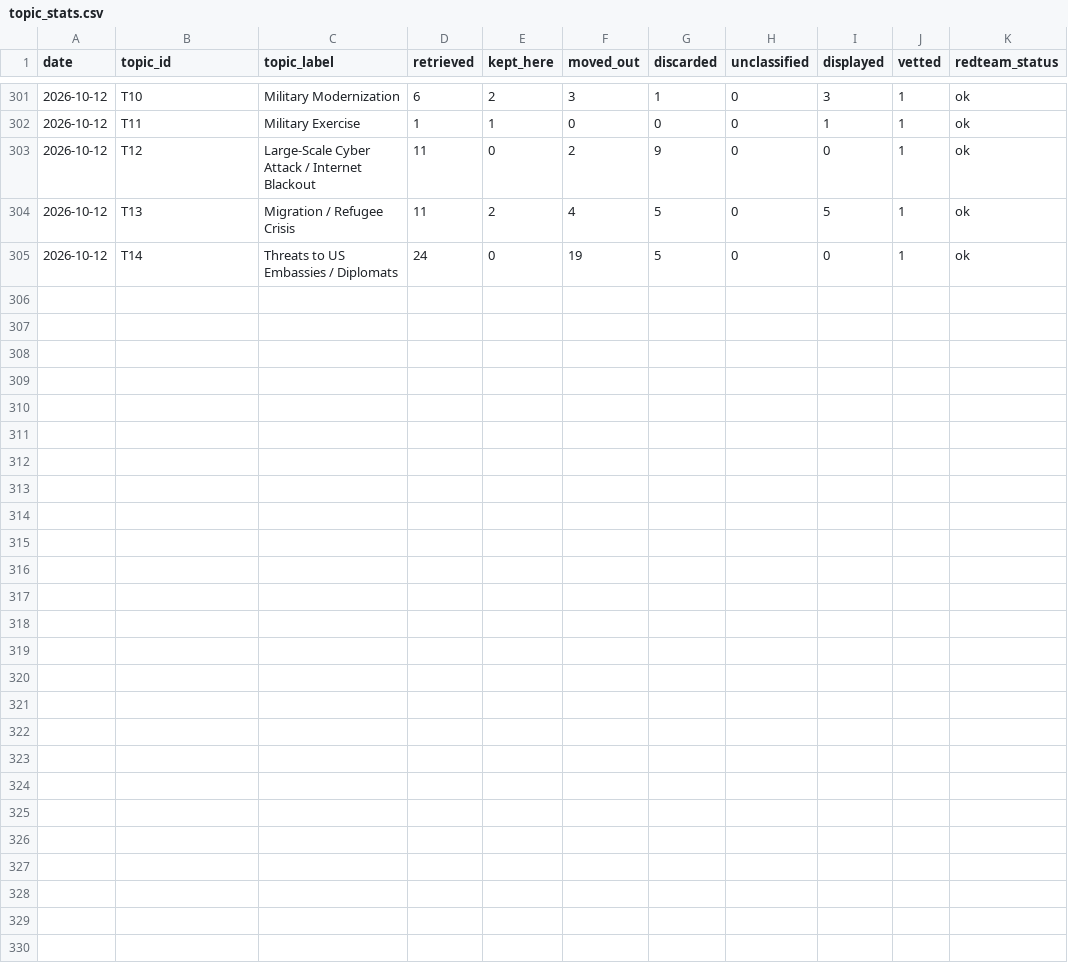
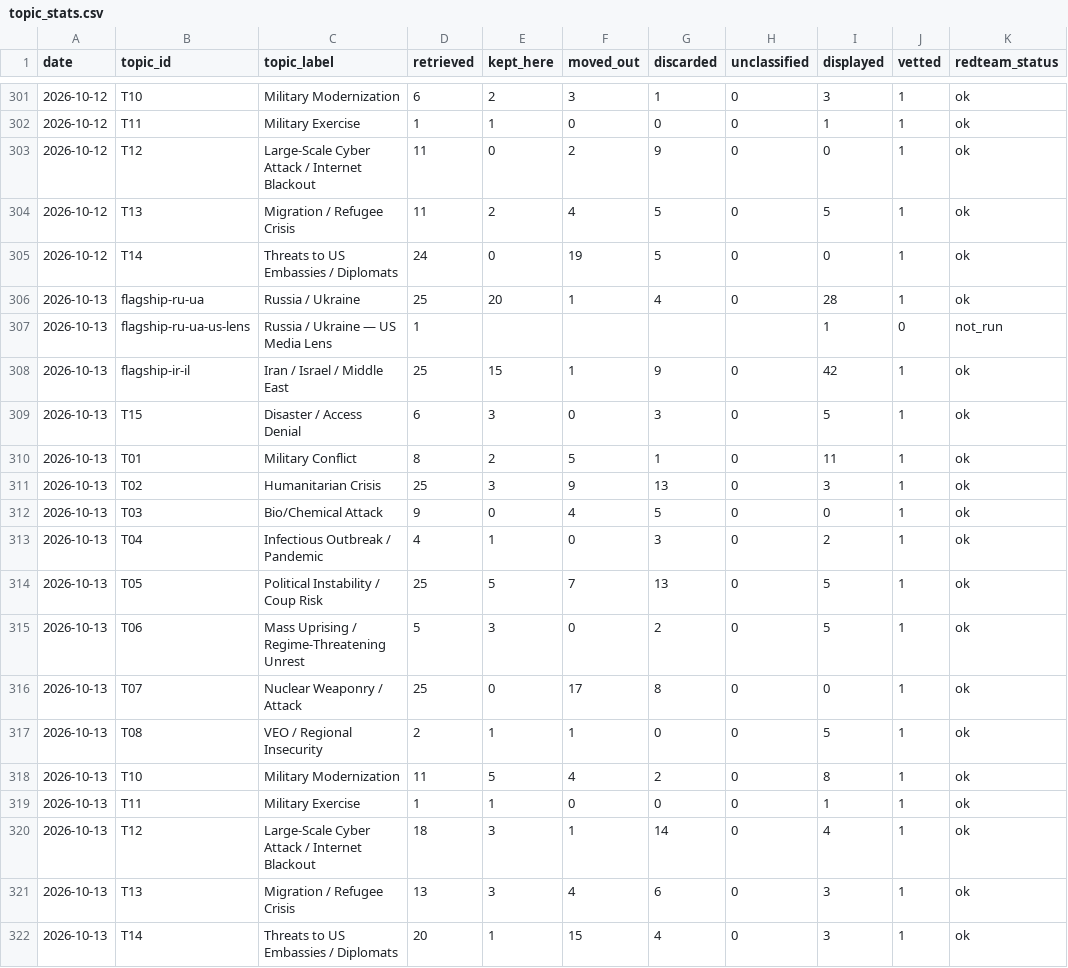
Before and after one commit to Spillers478/Daily-Update, a CSV file: data/history/topic_stats.csv, drawn as a sheet; only a part is shown, gaps mark what is left out.

```diff
--- a/data/history/topic_stats.csv
+++ b/data/history/topic_stats.csv
@@ -305 +305,18 @@ date,topic_id,topic_label,retrieved,kept_here,moved_out,discarded,unclassified,d
 2026-10-12,T14,Threats to US Embassies / Diplomats,24,0,19,5,0,0,1,ok
+2026-10-13,flagship-ru-ua,Russia / Ukraine,25,20,1,4,0,28,1,ok
+2026-10-13,flagship-ru-ua-us-lens,Russia / Ukraine — US Media Lens,1,,,,,1,0,not_run
+2026-10-13,flagship-ir-il,Iran / Israel / Middle East,25,15,1,9,0,42,1,ok
+2026-10-13,T15,Disaster / Access Denial,6,3,0,3,0,5,1,ok
+2026-10-13,T01,Military Conflict,8,2,5,1,0,11,1,ok
+2026-10-13,T02,Humanitarian Crisis,25,3,9,13,0,3,1,ok
+2026-10-13,T03,Bio/Chemical Attack,9,0,4,5,0,0,1,ok
+2026-10-13,T04,Infectious Outbreak / Pandemic,4,1,0,3,0,2,1,ok
+2026-10-13,T05,Political Instability / Coup Risk,25,5,7,13,0,5,1,ok
+2026-10-13,T06,Mass Uprising / Regime-Threatening Unrest,5,3,0,2,0,5,1,ok
+2026-10-13,T07,Nuclear Weaponry / Attack,25,0,17,8,0,0,1,ok
+2026-10-13,T08,VEO / Regional Insecurity,2,1,1,0,0,5,1,ok
+2026-10-13,T10,Military Modernization,11,5,4,2,0,8,1,ok
+2026-10-13,T11,Military Exercise,1,1,0,0,0,1,1,ok
+2026-10-13,T12,Large-Scale Cyber Attack / Internet Blackout,18,3,1,14,0,4,1,ok
+2026-10-13,T13,Migration / Refugee Crisis,13,3,4,6,0,3,1,ok
+2026-10-13,T14,Threats to US Embassies / Diplomats,20,1,15,4,0,3,1,ok
```
Also changed, not shown: 57 other files.
